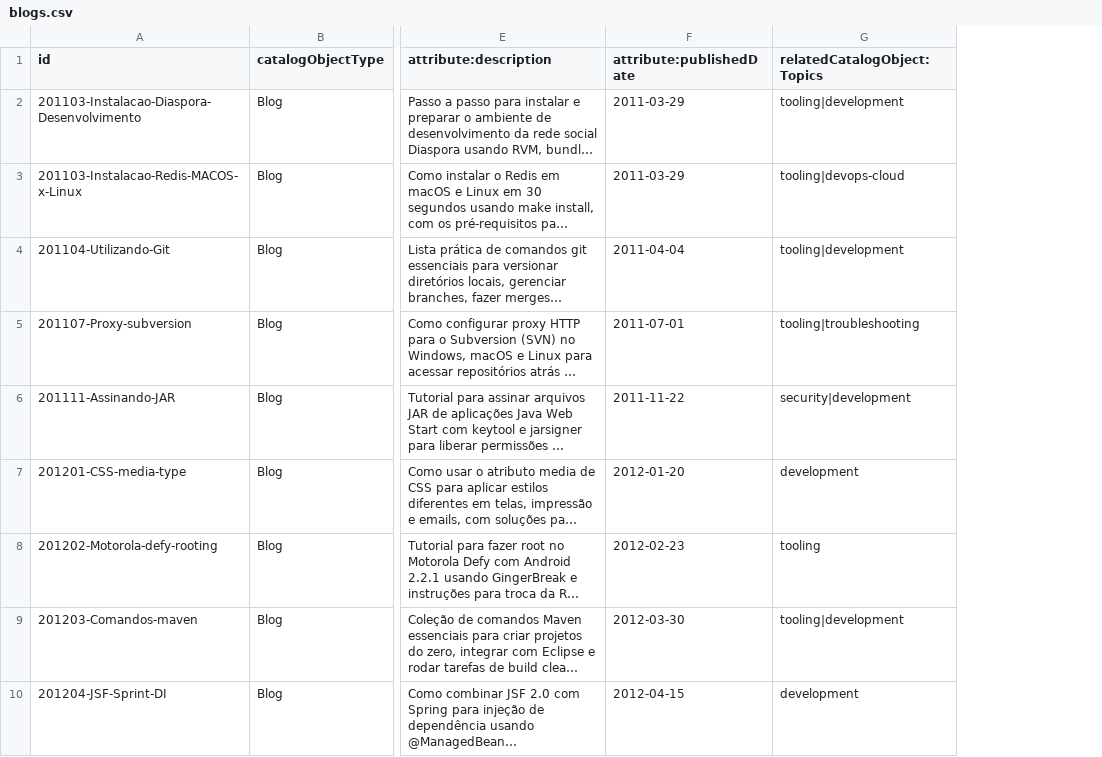
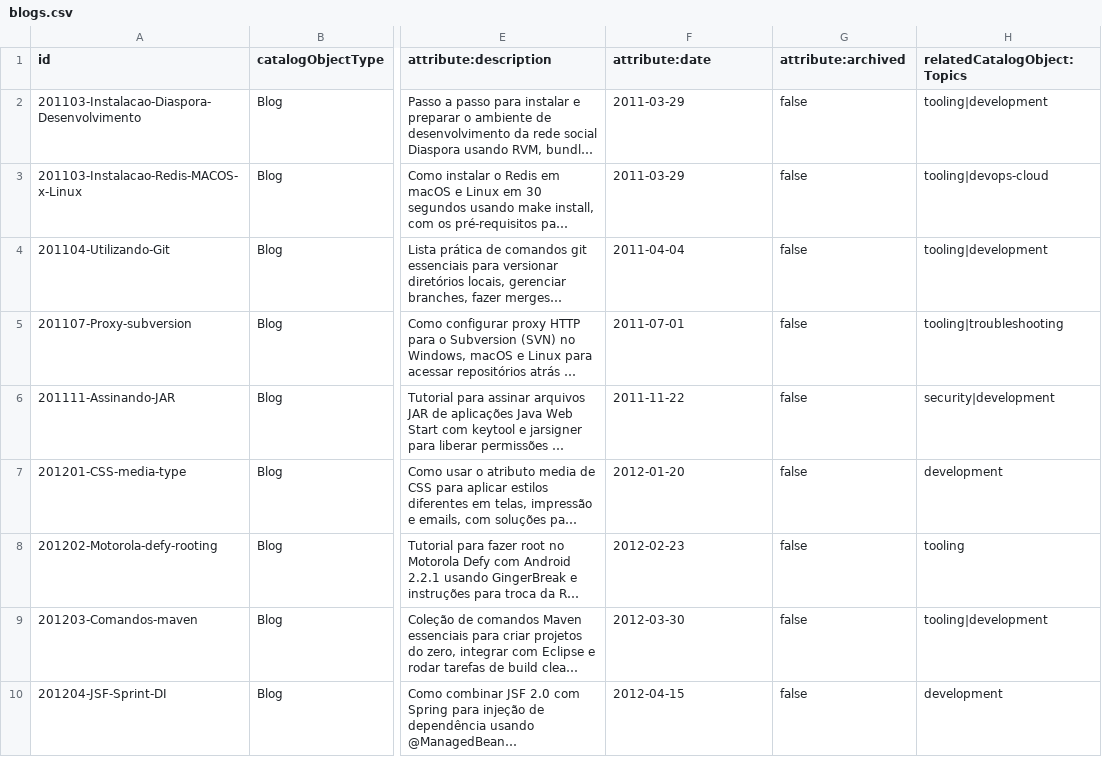
Before and after one commit to macielbombonato/macielbombonato.github.io, a CSV file: catalog/blogs.csv, drawn as a sheet; only a part is shown, gaps mark what is left out; long unchanged cells end in …; the diff names each change by its address in the sheet, - before the commit and + after, or states it on an @@ line.

```diff
--- a/catalog/blogs.csv
+++ b/catalog/blogs.csv
+column G (attribute:archived), rows 2-10: all false
-F1: attribute:publishedDate
+F1: attribute:date
```
Also changed, not shown: catalog/articles.csv, catalog/tags.csv, 4 other files.
